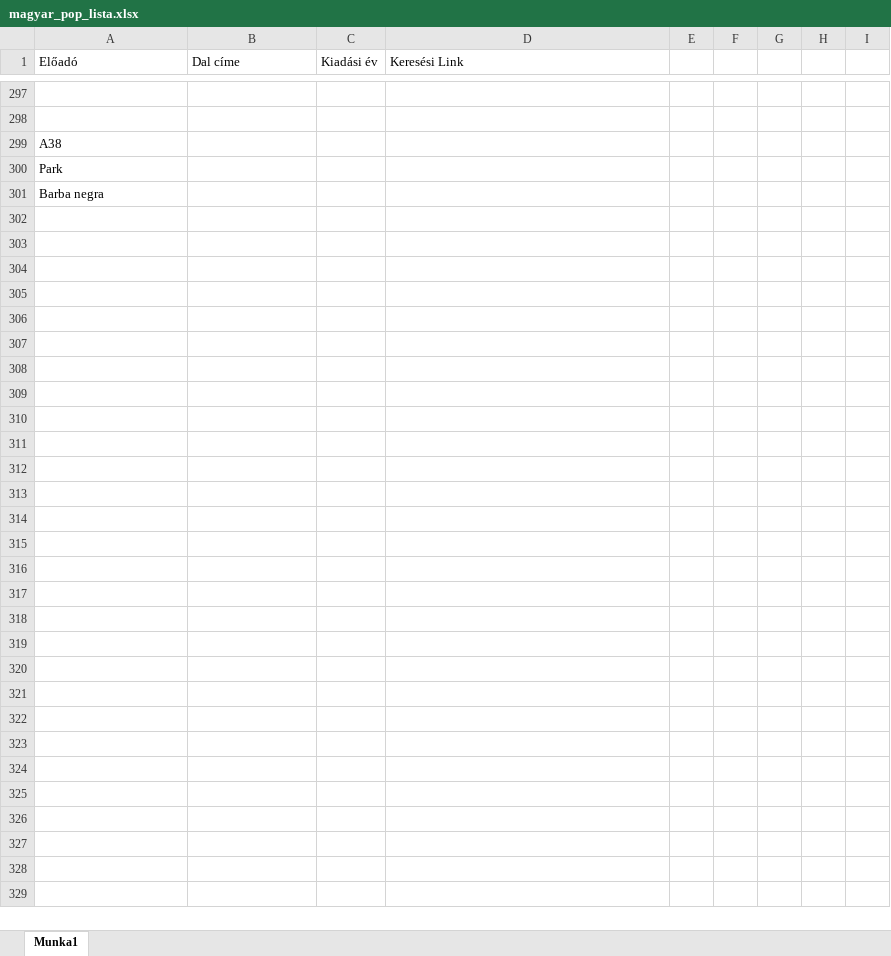
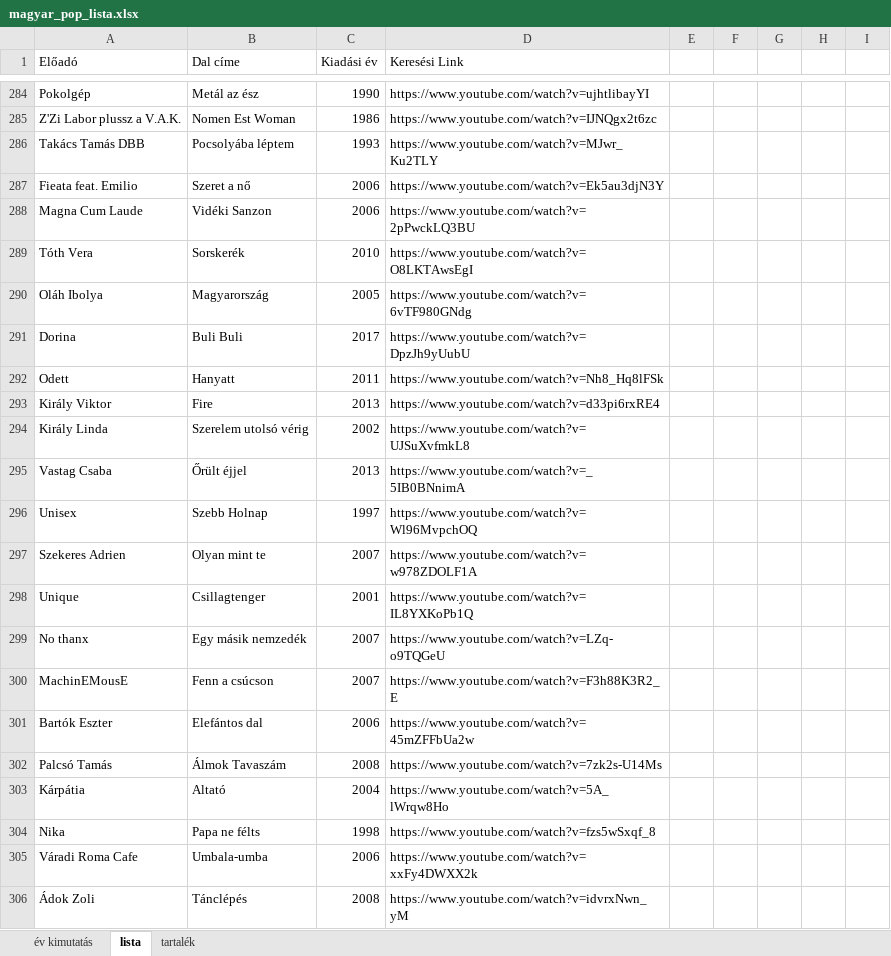
Before and after one commit to KoltaiAdam/song-timeline-card-generator, an Excel workbook: data/magyar_pop_lista.xlsx, sheet lista, drawn as a sheet; only a part is shown, gaps mark what is left out; values as stored, in another font and other column widths than the file's, no borders; conditional formats not drawn; removed rows and columns are numbered as before the commit, all else as after; the diff covers the shown part only; the diff names each change by its address in the sheet, - before the commit and + after, or states it on an @@ line.

Commit message:
hungarian song list

```diff
--- a/data/magyar_pop_lista.xlsx (sheet lista)
+++ b/data/magyar_pop_lista.xlsx (sheet lista)
-sheet tab: Munka1
+sheet tab: lista
+sheet tab: év kimutatás
+sheet tab: tartalék
-row 284: (empty)
+row 284: Pokolgép | Metál az ész | 1990 | https://www.youtube.com/watch?v=ujhtlibayYI
-row 285: (empty)
+row 285: Z'Zi Labor plussz a V.A.K. | Nomen Est Woman | 1986 | https://www.youtube.com/watch?v=IJNQgx2t6zc
-row 299: A38
-row 300: Park
-row 301: Barba negra
+row 286: Takács Tamás DBB | Pocsolyába léptem | 1993 | https://www.youtube.com/watch?v=MJwr_Ku2TLY
+row 287: Fieata feat. Emilio | Szeret a nő | 2006 | https://www.youtube.com/watch?v=Ek5au3djN3Y
+row 288: Magna Cum Laude | Vidéki Sanzon | 2006 | https://www.youtube.com/watch?v=2pPwckLQ3BU
+row 289: Tóth Vera | Sorskerék | 2010 | https://www.youtube.com/watch?v=O8LKTAwsEgI
+row 290: Oláh Ibolya | Magyarország | 2005 | https://www.youtube.com/watch?v=6vTF980GNdg
+row 291: Dorina | Buli Buli | 2017 | https://www.youtube.com/watch?v=DpzJh9yUubU
+row 292: Odett | Hanyatt | 2011 | https://www.youtube.com/watch?v=Nh8_Hq8lFSk
+row 293: Király Viktor | Fire | 2013 | https://www.youtube.com/watch?v=d33pi6rxRE4
+row 294: Király Linda | Szerelem utolsó vérig | 2002 | https://www.youtube.com/watch?v=UJSuXvfmkL8
+row 295: Vastag Csaba | Őrült éjjel | 2013 | https://www.youtube.com/watch?v=_5IB0BNnimA
+row 296: Unisex | Szebb Holnap | 1997 | https://www.youtube.com/watch?v=Wl96MvpchOQ
+row 297: Szekeres Adrien | Olyan mint te | 2007 | https://www.youtube.com/watch?v=w978ZDOLF1A
+row 298: Unique | Csillagtenger | 2001 | https://www.youtube.com/watch?v=IL8YXKoPb1Q
+row 299: No thanx | Egy másik nemzedék | 2007 | https://www.youtube.com/watch?v=LZq-o9TQGeU
+row 300: MachinEMousE | Fenn a csúcson | 2007 | https://www.youtube.com/watch?v=F3h88K3R2_E
+row 301: Bartók Eszter | Elefántos dal | 2006 | https://www.youtube.com/watch?v=45mZFFbUa2w
+row 302: Palcsó Tamás | Álmok Tavaszám | 2008 | https://www.youtube.com/watch?v=7zk2s-U14Ms
+row 303: Kárpátia | Altató | 2004 | https://www.youtube.com/watch?v=5A_lWrqw8Ho
+row 304: Nika | Papa ne félts | 1998 | https://www.youtube.com/watch?v=fzs5wSxqf_8
+row 305: Váradi Roma Cafe | Umbala-umba | 2006 | https://www.youtube.com/watch?v=xxFy4DWXX2k
+row 306: Ádok Zoli | Tánclépés | 2008 | https://www.youtube.com/watch?v=idvrxNwn_yM
```
Also changed, not shown: 81 added rows, 94 removed rows and 186 moved rows elsewhere in this sheet.
